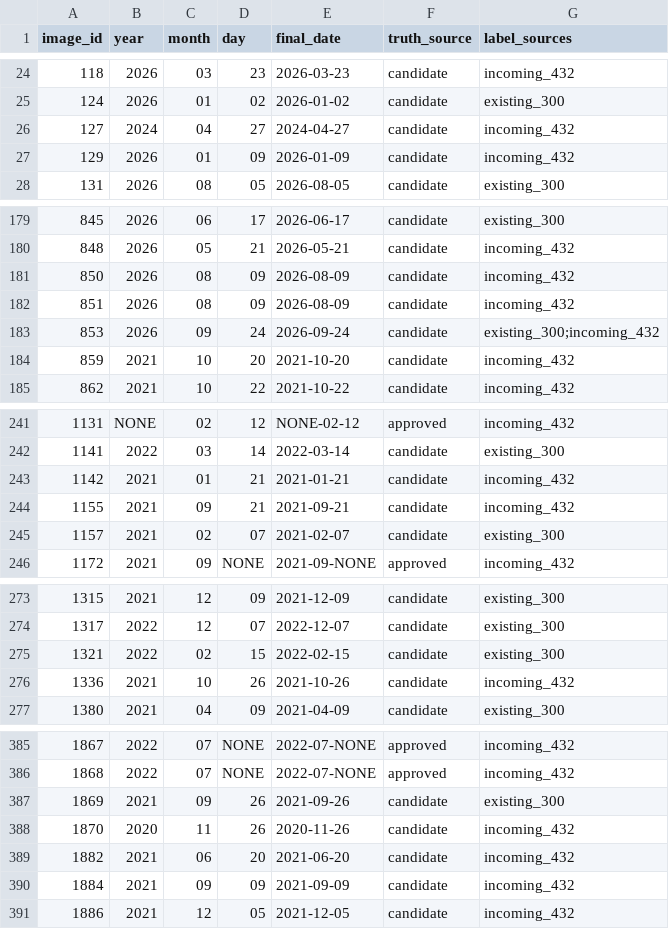
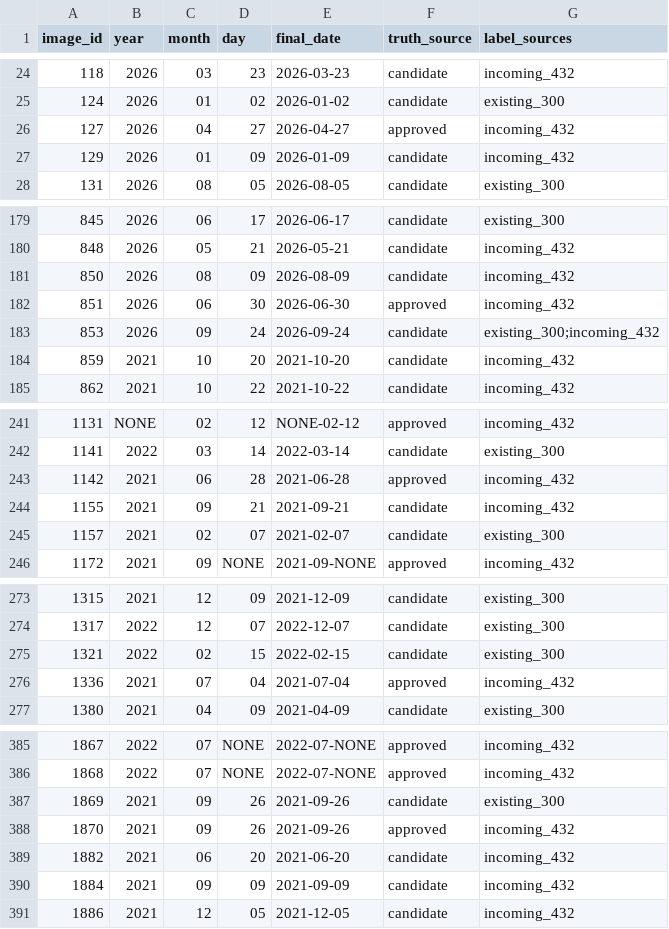
Before and after one commit to jsw5855/itda3-DScover-LetsOCR, a CSV file: docs/parser_review/labels_701.csv, drawn as a sheet; only a part is shown, gaps mark what is left out; the diff covers the shown part only.

```diff
--- a/docs/parser_review/labels_701.csv
+++ b/docs/parser_review/labels_701.csv
@@ -25,3 +25,3 @@
 124,2026,01,02,2026-01-02,candidate,existing_300
-127,2024,04,27,2024-04-27,candidate,incoming_432
+127,2026,04,27,2026-04-27,approved,incoming_432
 129,2026,01,09,2026-01-09,candidate,incoming_432
@@ -181,3 +181,3 @@
 850,2026,08,09,2026-08-09,candidate,incoming_432
-851,2026,08,09,2026-08-09,candidate,incoming_432
+851,2026,06,30,2026-06-30,approved,incoming_432
 853,2026,09,24,2026-09-24,candidate,existing_300;incoming_432
@@ -242,3 +242,3 @@
 1141,2022,03,14,2022-03-14,candidate,existing_300
-1142,2021,01,21,2021-01-21,candidate,incoming_432
+1142,2021,06,28,2021-06-28,approved,incoming_432
 1155,2021,09,21,2021-09-21,candidate,incoming_432
@@ -275,3 +275,3 @@
 1321,2022,02,15,2022-02-15,candidate,existing_300
-1336,2021,10,26,2021-10-26,candidate,incoming_432
+1336,2021,07,04,2021-07-04,approved,incoming_432
 1380,2021,04,09,2021-04-09,candidate,existing_300
@@ -387,3 +387,3 @@
 1869,2021,09,26,2021-09-26,candidate,existing_300
-1870,2020,11,26,2020-11-26,candidate,incoming_432
+1870,2021,09,26,2021-09-26,approved,incoming_432
 1882,2021,06,20,2021-06-20,candidate,incoming_432
```
Also changed, not shown: 4 edited cells elsewhere in this file, docs/parser_review/parser_targets.csv, labels/review/label_review.csv, 1 other file.
